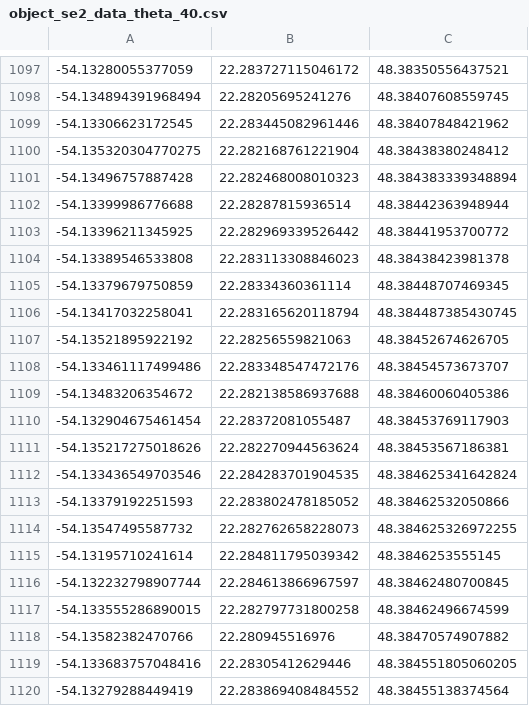
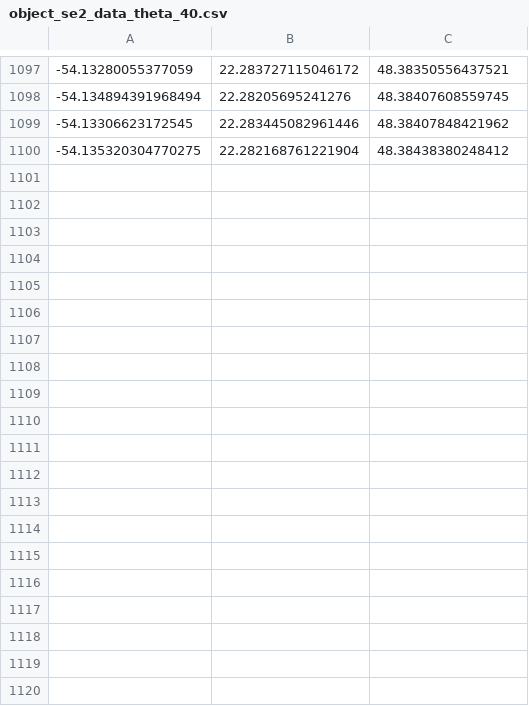
Before and after one commit to kaitoyamazaki/coppelia_python, a CSV file: 2024/0311/data/object_se2_data_theta_40.csv, drawn as a sheet; only a part is shown, gaps mark what is left out; the diff covers the shown part only; the diff names each change by its address in the sheet, - before the commit and + after, or states it on an @@ line.

```diff
--- a/2024/0311/data/object_se2_data_theta_40.csv
+++ b/2024/0311/data/object_se2_data_theta_40.csv
-row 1101: -54.13496757887428 | 22.282468008010323 | 48.384383339348894
-row 1102: -54.13399986776688 | 22.28287815936514 | 48.38442363948944
-row 1103: -54.13396211345925 | 22.282969339526442 | 48.38441953700772
-row 1104: -54.13389546533808 | 22.283113308846023 | 48.38438423981378
-row 1105: -54.13379679750859 | 22.28334360361114 | 48.38448707469345
-row 1106: -54.13417032258041 | 22.283165620118794 | 48.384487385430745
-row 1107: -54.13521895922192 | 22.28256559821063 | 48.38452674626705
-row 1108: -54.133461117499486 | 22.283348547472176 | 48.38454573673707
-row 1109: -54.13483206354672 | 22.282138586937688 | 48.38460060405386
-row 1110: -54.132904675461454 | 22.28372081055487 | 48.38453769117903
-row 1111: -54.135217275018626 | 22.282270944563624 | 48.38453567186381
-row 1112: -54.133436549703546 | 22.284283701904535 | 48.384625341642824
-row 1113: -54.13379192251593 | 22.283802478185052 | 48.38462532050866
-row 1114: -54.13547495587732 | 22.282762658228073 | 48.384625326972255
-row 1115: -54.13195710241614 | 22.284811795039342 | 48.3846253555145
-row 1116: -54.132232798907744 | 22.284613866967597 | 48.38462480700845
-row 1117: -54.133555286890015 | 22.282797731800258 | 48.38462496674599
-row 1118: -54.13582382470766 | 22.280945516976 | 48.38470574907882
-row 1119: -54.133683757048416 | 22.28305412629446 | 48.384551805060205
-row 1120: -54.13279288449419 | 22.283869408484552 | 48.38455138374564
```
Also changed, not shown: 22 removed rows elsewhere in this file, 2024/0311/data/object_se2_data_theta_10.csv, 2024/0311/data/object_se2_data_theta_20.csv, 5 other files.
